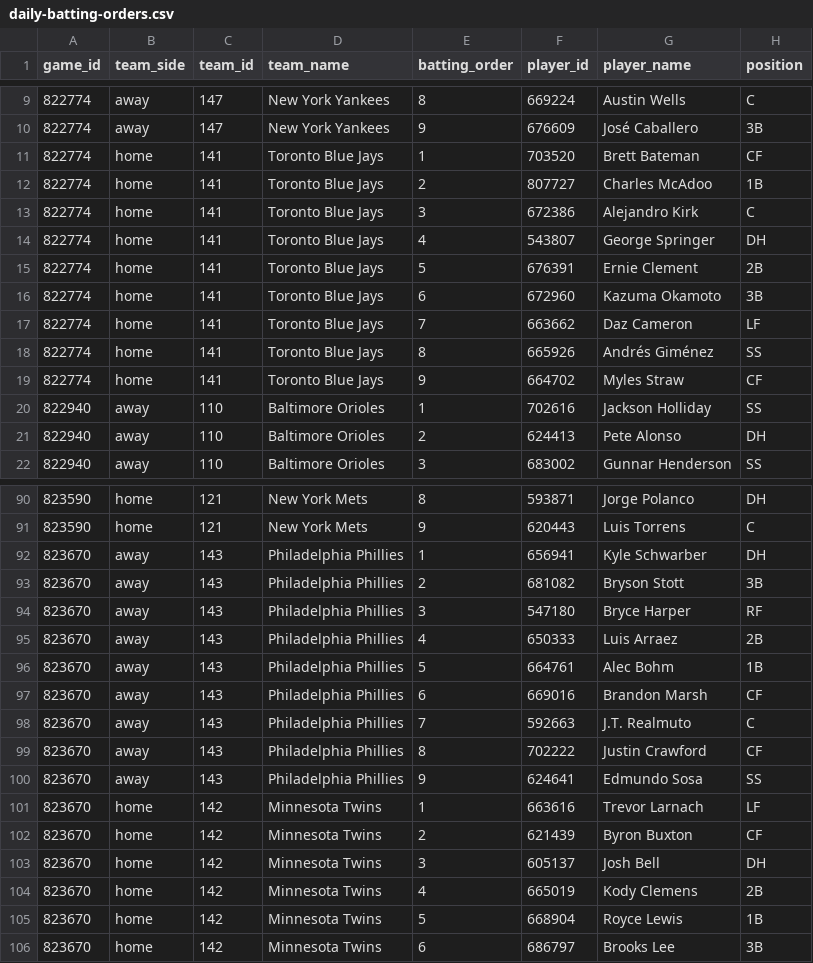
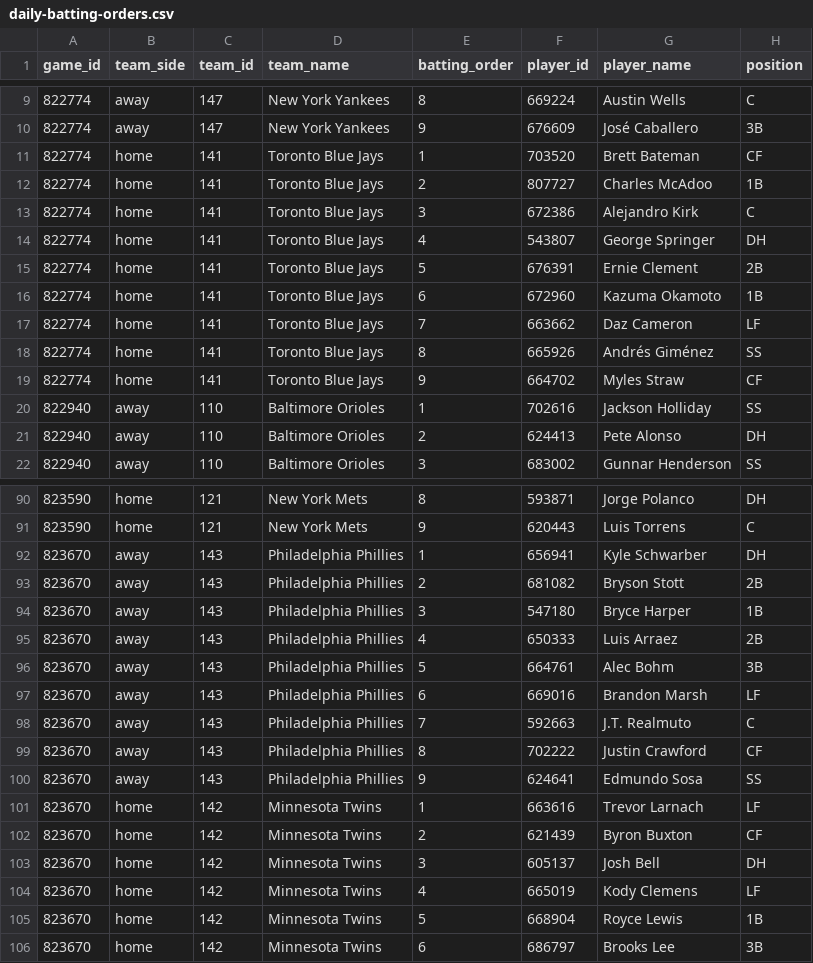
Before and after one commit to tjohnschultz/thesabrhood, a CSV file: data/derived/daily-batting-orders.csv, drawn as a sheet; only a part is shown, gaps mark what is left out.

```diff
--- a/data/derived/daily-batting-orders.csv
+++ b/data/derived/daily-batting-orders.csv
@@ -15,3 +15,3 @@
 "822774","home","141","Toronto Blue Jays",5,"676391","Ernie Clement","2B"
-"822774","home","141","Toronto Blue Jays",6,"672960","Kazuma Okamoto","3B"
+"822774","home","141","Toronto Blue Jays",6,"672960","Kazuma Okamoto","1B"
 "822774","home","141","Toronto Blue Jays",7,"663662","Daz Cameron","LF"
@@ -92,7 +92,7 @@
 "823670","away","143","Philadelphia Phillies",1,"656941","Kyle Schwarber","DH"
-"823670","away","143","Philadelphia Phillies",2,"681082","Bryson Stott","3B"
-"823670","away","143","Philadelphia Phillies",3,"547180","Bryce Harper","RF"
+"823670","away","143","Philadelphia Phillies",2,"681082","Bryson Stott","2B"
+"823670","away","143","Philadelphia Phillies",3,"547180","Bryce Harper","1B"
 "823670","away","143","Philadelphia Phillies",4,"650333","Luis Arraez","2B"
-"823670","away","143","Philadelphia Phillies",5,"664761","Alec Bohm","1B"
-"823670","away","143","Philadelphia Phillies",6,"669016","Brandon Marsh","CF"
+"823670","away","143","Philadelphia Phillies",5,"664761","Alec Bohm","3B"
+"823670","away","143","Philadelphia Phillies",6,"669016","Brandon Marsh","LF"
 "823670","away","143","Philadelphia Phillies",7,"592663","J.T. Realmuto","C"
@@ -103,3 +103,3 @@
 "823670","home","142","Minnesota Twins",3,"605137","Josh Bell","DH"
-"823670","home","142","Minnesota Twins",4,"665019","Kody Clemens","2B"
+"823670","home","142","Minnesota Twins",4,"665019","Kody Clemens","LF"
 "823670","home","142","Minnesota Twins",5,"668904","Royce Lewis","1B"
```
Also changed, not shown: data/derived/daily-game-inputs.csv, data/derived/daily-matchup-event-model-card.csv, 27 other files.
